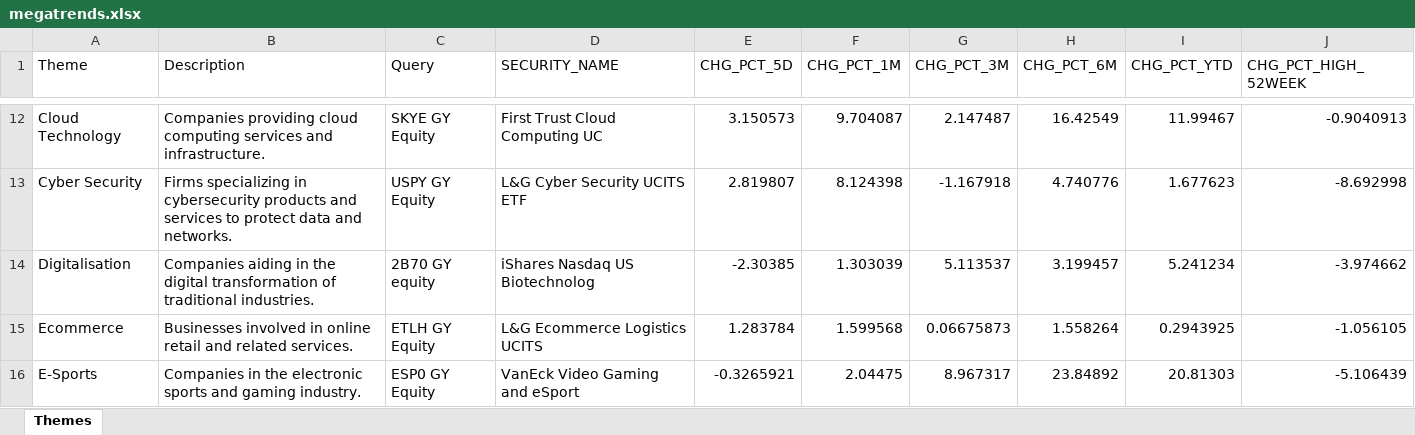
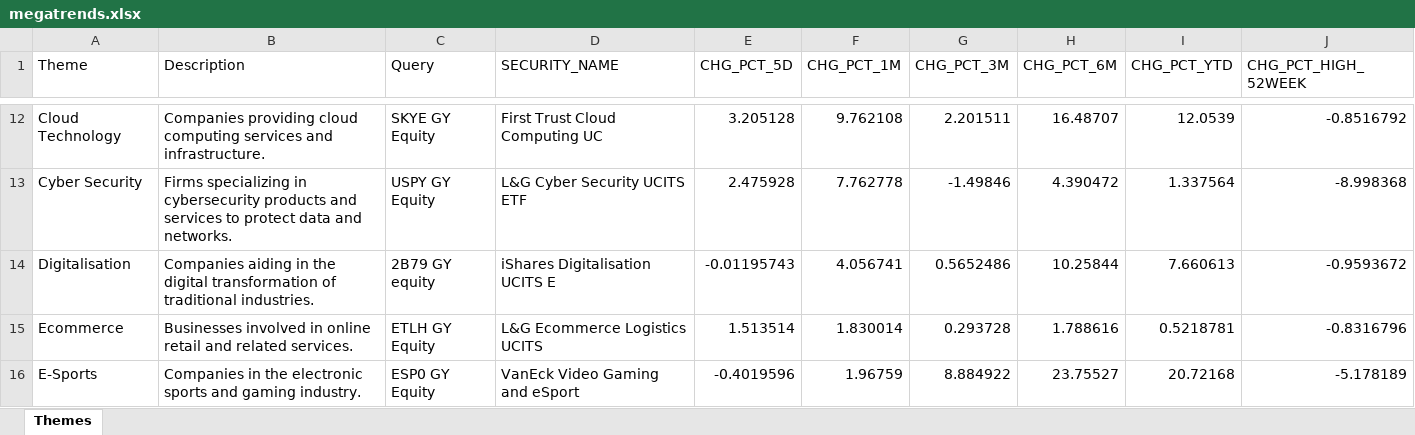
Before and after one commit to ssymhoven/megatrends, an Excel workbook: megatrends.xlsx, sheet Themes, drawn as a sheet; only a part is shown, gaps mark what is left out; values as stored, in another font and other column widths than the file's, no borders; the diff covers the shown part only; the diff names each change by its address in the sheet, - before the commit and + after, or states it on an @@ line.

```diff
--- a/megatrends.xlsx (sheet Themes)
+++ b/megatrends.xlsx (sheet Themes)
-E12 (CHG_PCT_5D): 3.150573
+E12 (CHG_PCT_5D): 3.205128
-F12 (CHG_PCT_1M): 9.704087
+F12 (CHG_PCT_1M): 9.762108
-G12 (CHG_PCT_3M): 2.147487
+G12 (CHG_PCT_3M): 2.201511
-H12 (CHG_PCT_6M): 16.42549
+H12 (CHG_PCT_6M): 16.48707
-I12 (CHG_PCT_YTD): 11.99467
+I12 (CHG_PCT_YTD): 12.0539
-J12 (CHG_PCT_HIGH_52WEEK): -0.9040913
+J12 (CHG_PCT_HIGH_52WEEK): -0.8516792
-E13 (CHG_PCT_5D): 2.819807
+E13 (CHG_PCT_5D): 2.475928
-F13 (CHG_PCT_1M): 8.124398
+F13 (CHG_PCT_1M): 7.762778
-G13 (CHG_PCT_3M): -1.167918
+G13 (CHG_PCT_3M): -1.49846
-H13 (CHG_PCT_6M): 4.740776
+H13 (CHG_PCT_6M): 4.390472
-I13 (CHG_PCT_YTD): 1.677623
+I13 (CHG_PCT_YTD): 1.337564
-J13 (CHG_PCT_HIGH_52WEEK): -8.692998
+J13 (CHG_PCT_HIGH_52WEEK): -8.998368
-C14 (Query): 2B70 GY equity
+C14 (Query): 2B79 GY equity
-D14 (SECURITY_NAME): iShares Nasdaq US Biotechnolog
+D14 (SECURITY_NAME): iShares Digitalisation UCITS E
-E14 (CHG_PCT_5D): -2.30385
+E14 (CHG_PCT_5D): -0.01195743
-F14 (CHG_PCT_1M): 1.303039
+F14 (CHG_PCT_1M): 4.056741
-G14 (CHG_PCT_3M): 5.113537
+G14 (CHG_PCT_3M): 0.5652486
-H14 (CHG_PCT_6M): 3.199457
+H14 (CHG_PCT_6M): 10.25844
-I14 (CHG_PCT_YTD): 5.241234
+I14 (CHG_PCT_YTD): 7.660613
-J14 (CHG_PCT_HIGH_52WEEK): -3.974662
+J14 (CHG_PCT_HIGH_52WEEK): -0.9593672
-E15 (CHG_PCT_5D): 1.283784
+E15 (CHG_PCT_5D): 1.513514
-F15 (CHG_PCT_1M): 1.599568
+F15 (CHG_PCT_1M): 1.830014
-G15 (CHG_PCT_3M): 0.06675873
+G15 (CHG_PCT_3M): 0.293728
-H15 (CHG_PCT_6M): 1.558264
+H15 (CHG_PCT_6M): 1.788616
-I15 (CHG_PCT_YTD): 0.2943925
+I15 (CHG_PCT_YTD): 0.5218781
-J15 (CHG_PCT_HIGH_52WEEK): -1.056105
+J15 (CHG_PCT_HIGH_52WEEK): -0.8316796
-E16 (CHG_PCT_5D): -0.3265921
+E16 (CHG_PCT_5D): -0.4019596
-F16 (CHG_PCT_1M): 2.04475
+F16 (CHG_PCT_1M): 1.96759
-G16 (CHG_PCT_3M): 8.967317
+G16 (CHG_PCT_3M): 8.884922
-H16 (CHG_PCT_6M): 23.84892
+H16 (CHG_PCT_6M): 23.75527
-I16 (CHG_PCT_YTD): 20.81303
+I16 (CHG_PCT_YTD): 20.72168
-J16 (CHG_PCT_HIGH_52WEEK): -5.106439
+J16 (CHG_PCT_HIGH_52WEEK): -5.178189
```
Also changed, not shown: 203 edited cells elsewhere in this sheet, 2 other files.
